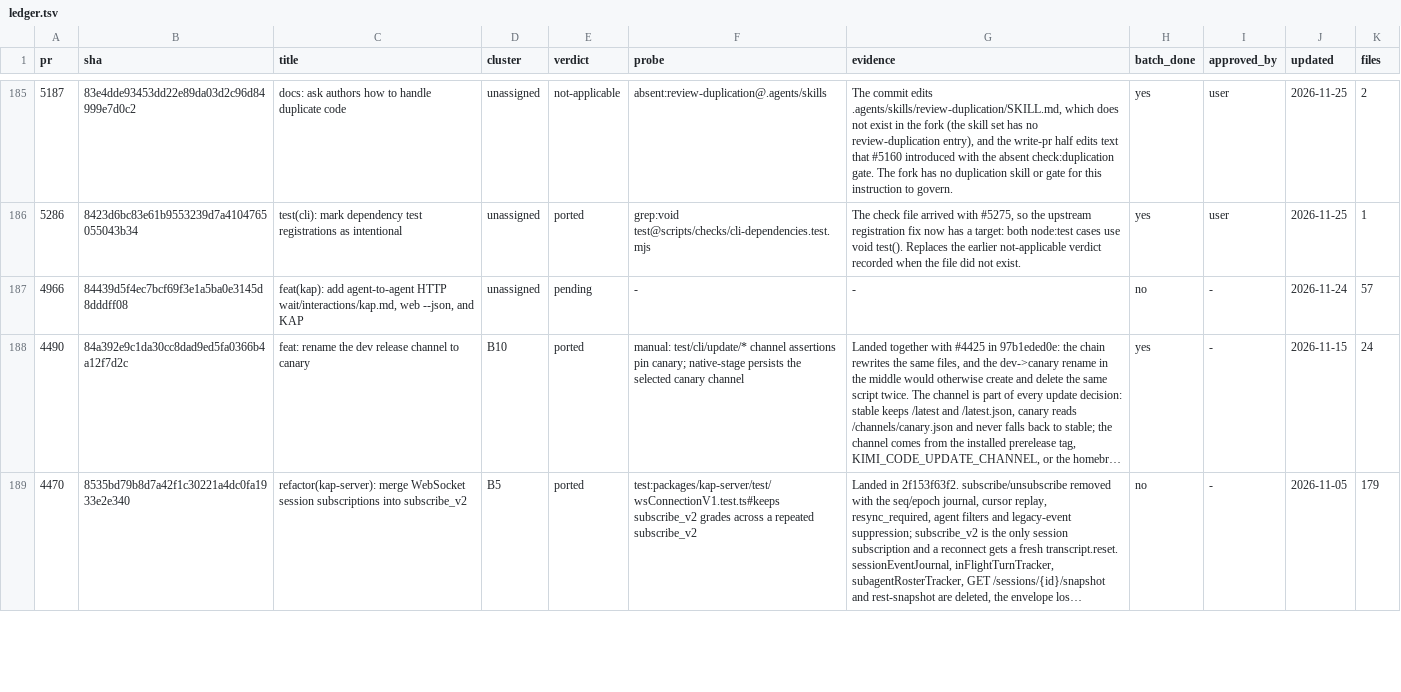
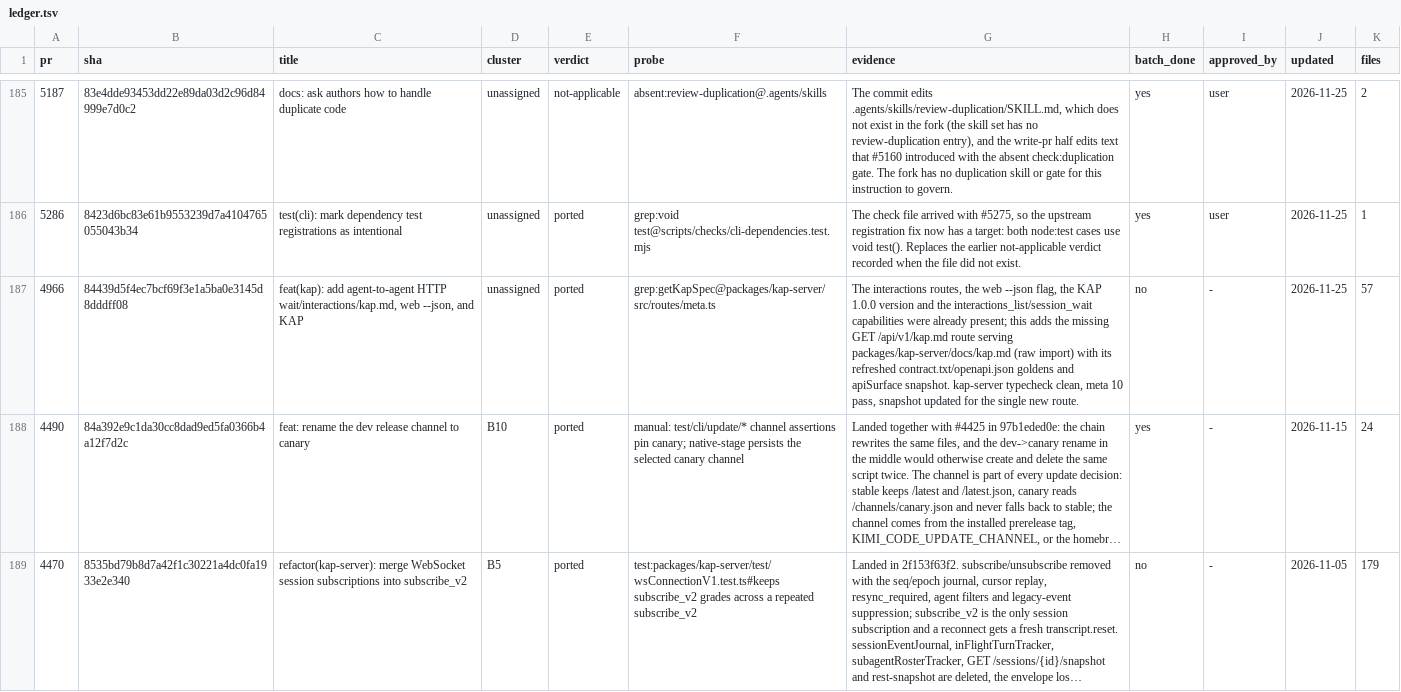
Before and after one commit to 7723qqq/kimi-code, a TSV file: .upstream/ledger.tsv, drawn as a sheet; only a part is shown, gaps mark what is left out; long unchanged cells end in …; the diff names each change by its address in the sheet, - before the commit and + after, or states it on an @@ line.

Commit message:
feat(kap): serve the KAP guide at GET /api/v1/kap.md
The interactions routes, web --json, KAP 1.0.0 and the
interactions_list/session_wait capabilities were already present; add the
missing built-in guide route serving docs/kap.md as text/markdown, with the
refreshed contract/openapi goldens and the reviewed apiSurface snapshot
(#4966). meta suite 10 pass.

```diff
--- a/.upstream/ledger.tsv
+++ b/.upstream/ledger.tsv
-E187 (verdict): pending
+E187 (verdict): ported
-F187 (probe): -
+F187 (probe): grep:getKapSpec@packages/kap-server/src/routes/meta.ts
-G187 (evidence): -
+G187 (evidence): The interactions routes, the web --json flag, the KAP 1.0.0 version and the interactions_list/session_wait capabilities were already present; this adds the missing GET /api/v1/kap.md route serving packages/kap-server/docs/kap.md (raw import) with its refreshed contract.txt/openapi.json goldens and apiSurface snapshot. kap-server typecheck clean, meta 10 pass, snapshot updated for the single new route.
-J187 (updated): 2026-11-24
+J187 (updated): 2026-11-25
```
Also changed, not shown: 4 other files.
